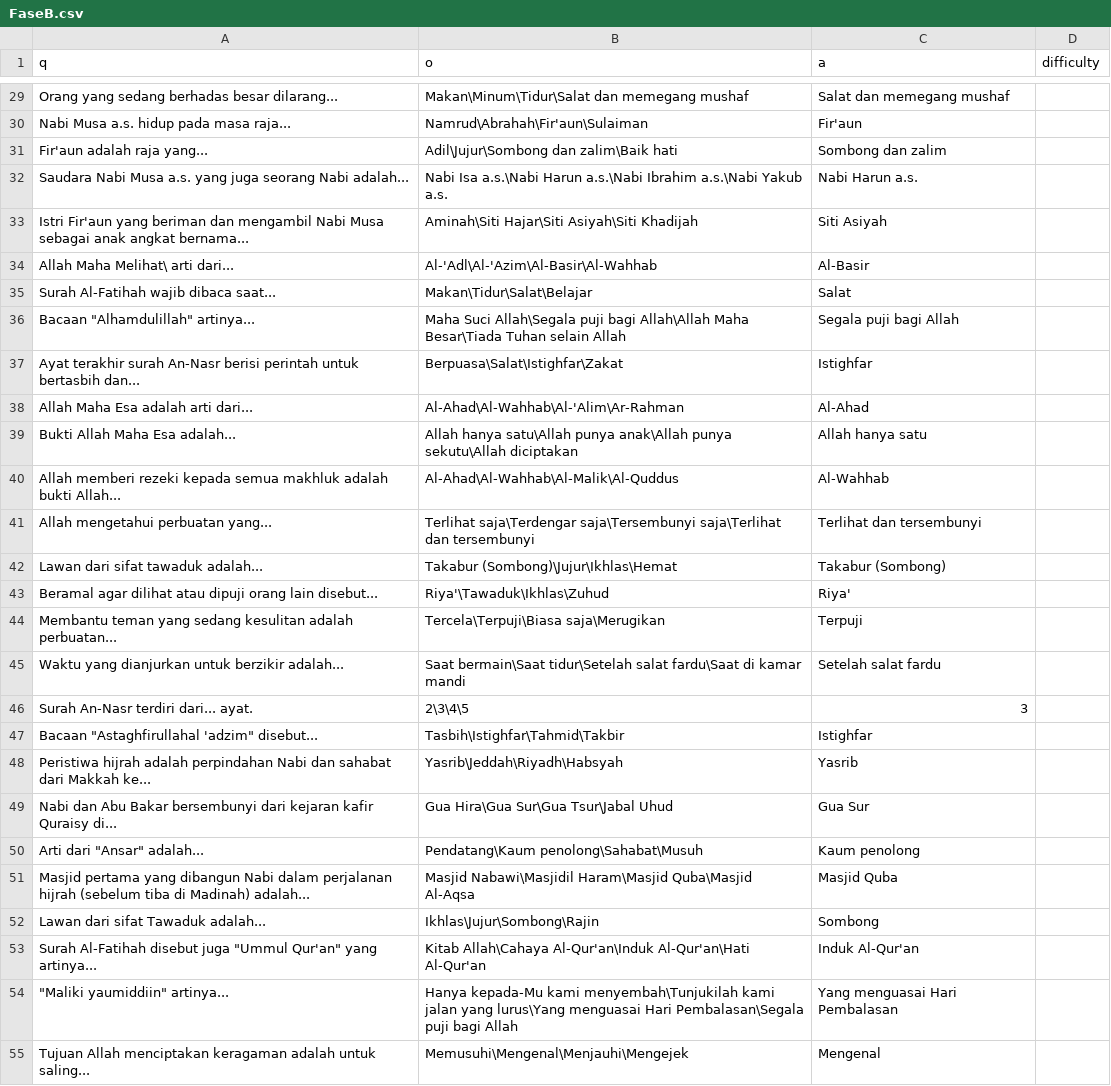
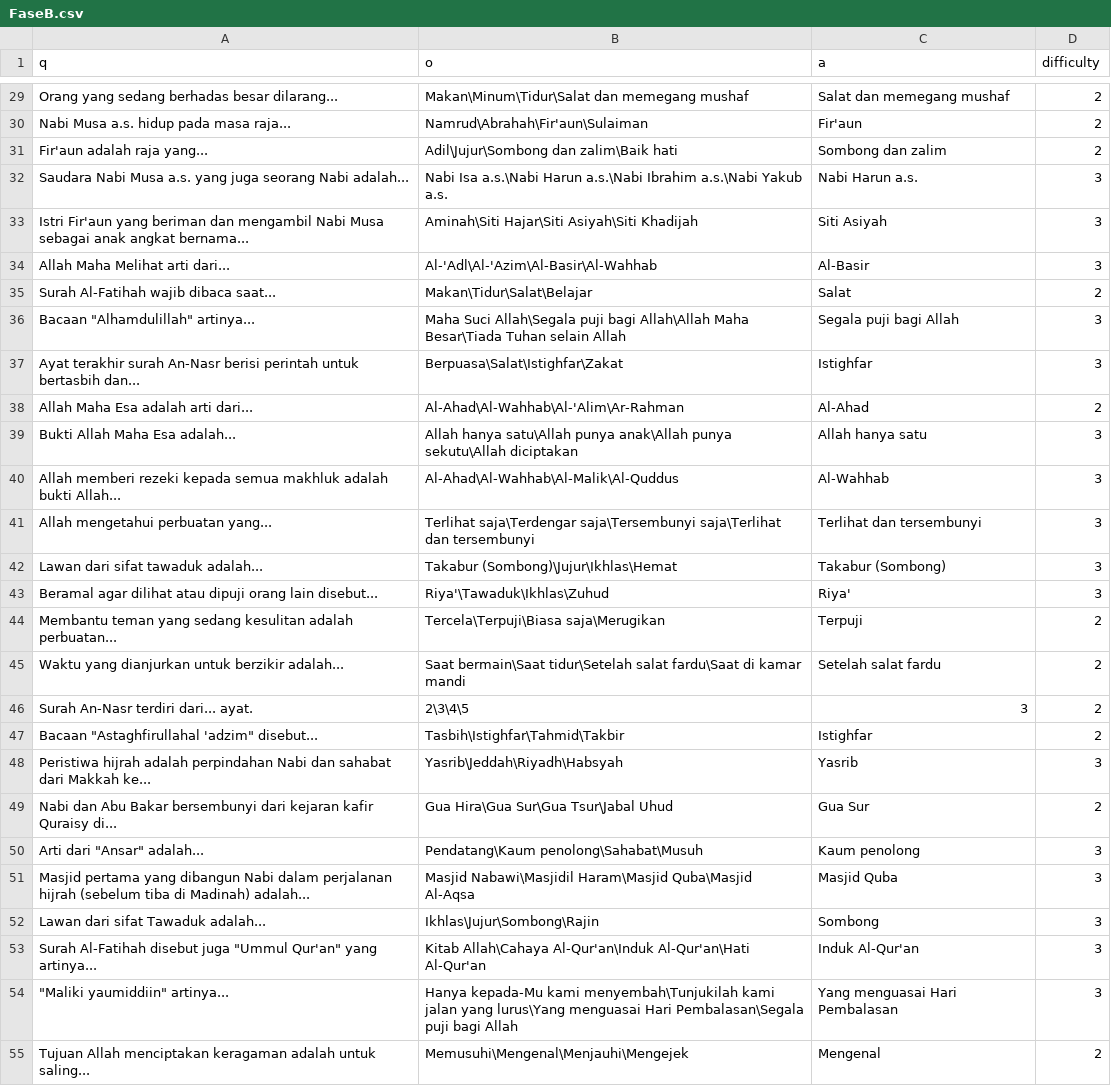
Before and after one commit to apip76/Milionare, a CSV file: FaseB.csv, drawn as a sheet; only a part is shown, gaps mark what is left out; the diff covers the shown part only; the diff names each change by its address in the sheet, - before the commit and + after, or states it on an @@ line.

```diff
--- a/FaseB.csv
+++ b/FaseB.csv
-D29:D31 (difficulty): (empty)
+D29:D31 (difficulty): 2
-D32:D34 (difficulty): (empty)
+D32:D34 (difficulty): 3
-A34 (q): Allah Maha Melihat\ arti dari...
+A34 (q): Allah Maha Melihat arti dari...
-D35 (difficulty): (empty)
+D35 (difficulty): 2
-D36:D37 (difficulty): (empty)
+D36:D37 (difficulty): 3
-D38 (difficulty): (empty)
+D38 (difficulty): 2
-D39:D43 (difficulty): (empty)
+D39:D43 (difficulty): 3
-D44:D47 (difficulty): (empty)
+D44:D47 (difficulty): 2
-D48 (difficulty): (empty)
+D48 (difficulty): 3
-D49 (difficulty): (empty)
+D49 (difficulty): 2
-D50:D54 (difficulty): (empty)
+D50:D54 (difficulty): 3
-D55 (difficulty): (empty)
+D55 (difficulty): 2
```
Also changed, not shown: 76 edited cells elsewhere in this file.
